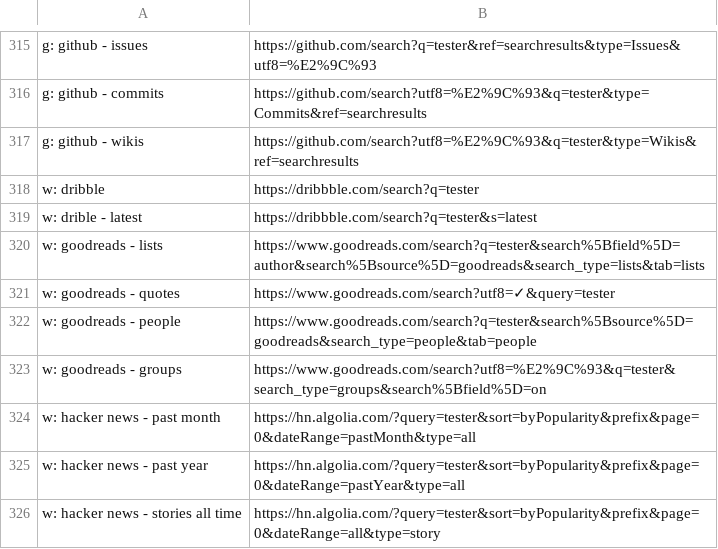
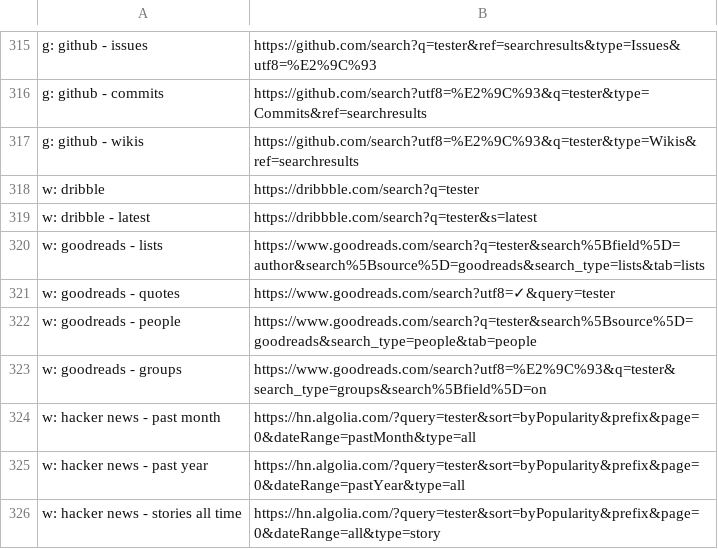
Before and after one commit to nikitavoloboev/alfred-web-searches, a CSV file: workflow/websites.csv, drawn as a sheet; only a part is shown, gaps mark what is left out.

```diff
--- a/workflow/websites.csv
+++ b/workflow/websites.csv
@@ -318,3 +318,3 @@ g: github - wikis,https://github.com/search?utf8=%E2%9C%93&q=tester&type=Wikis&r
 w: dribble,https://dribbble.com/search?q=tester
-w: drible - latest,https://dribbble.com/search?q=tester&s=latest
+w: dribble - latest,https://dribbble.com/search?q=tester&s=latest
 w: goodreads - lists,https://www.goodreads.com/search?q=tester&search%5Bfield%5D=author&search%5Bsource%5D=goodreads&search_type=lists&tab=lists
```
Also changed, not shown: 3 other files.
